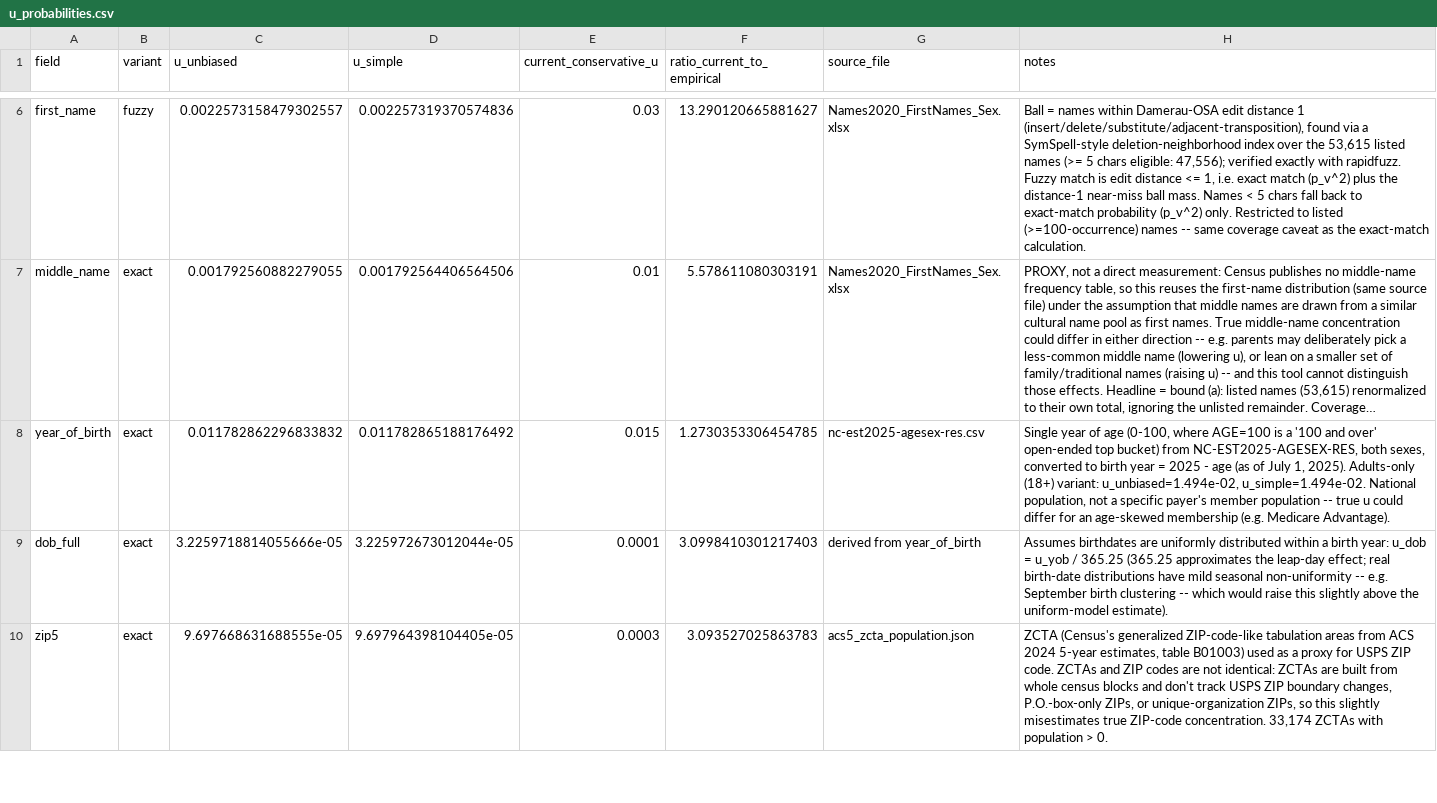
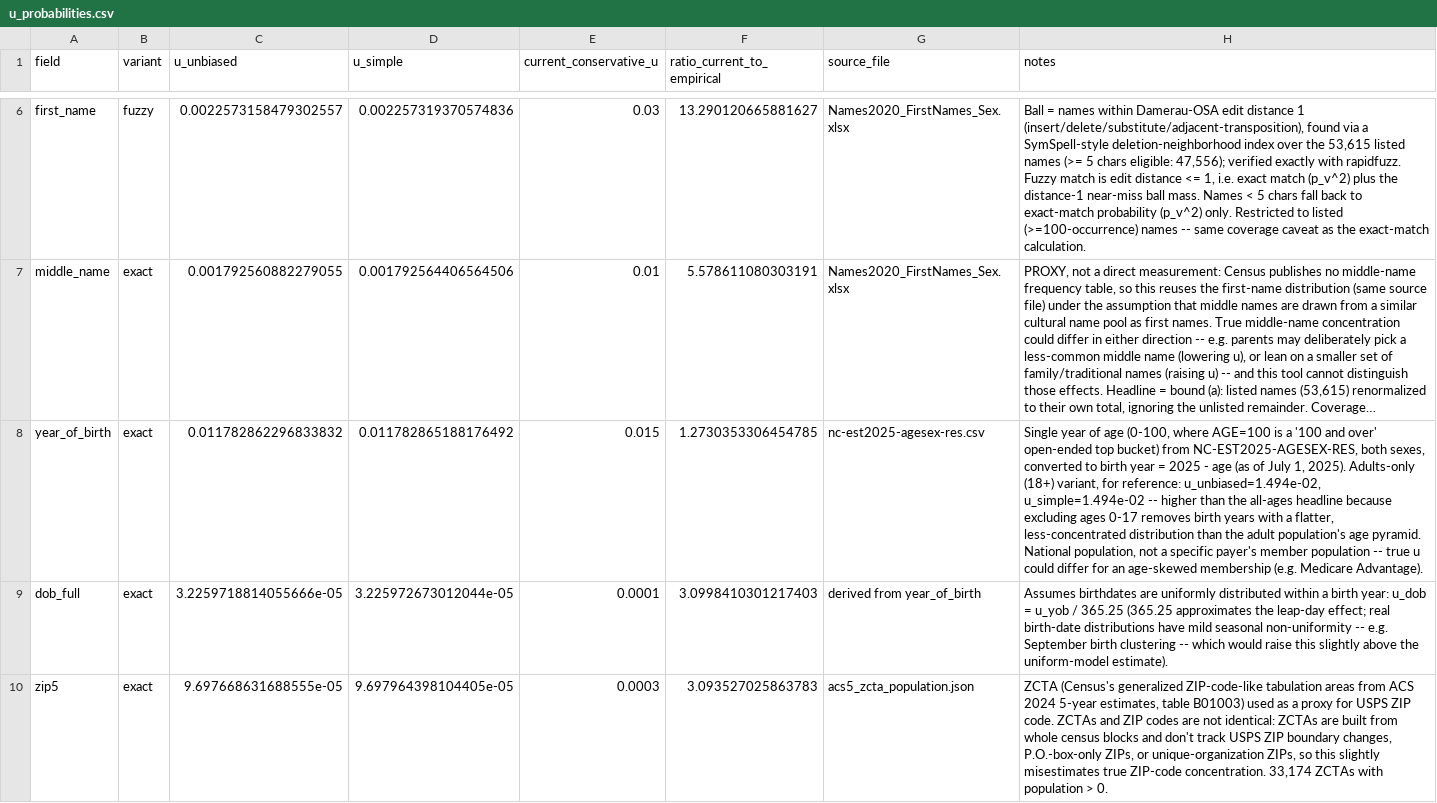
Before and after one commit to icanbwell/cms-hte-patient-matching, a CSV file: calculations/outputs/u_probabilities.csv, drawn as a sheet; only a part is shown, gaps mark what is left out; long unchanged cells end in …; the diff names each change by its address in the sheet, - before the commit and + after, or states it on an @@ line.

Commit message:
BAI-1002 Fix year-of-birth sanity-check range instead of its population
make calculate flagged the correct all-ages (0-100) year-of-birth u
(~0.0118, this tool's intended population -- newborns/minors are real
patients, not just adults) as out of range against an un-derived guess
([0.012, 0.016]) that turns out to bracket the adults-18+ reference figure
instead, not the all-ages headline this tool actually reports.

Recalibrated SANITY_RANGES["year_of_birth"] to (0.0100, 0.0149): bounded
below by the fully-uniform-distribution floor for 101 single-year-of-age
buckets, and above by the adults-only reference figure (an all-ages number
should always be more diluted than adults-only from the same data).
Left year_of_birth_u()'s headline as all-ages; added a comment to
SANITY_RANGES documenting how each bound was derived so this doesn't
silently drift out of sync again. Also fixed run_all.py's markdown writer,
which was still hardcoding the old, now-wrong range text instead of
reading it from config.

Regenerated outputs and docs/conservative_u_comparison.md, added a
regression test locking in that the real all-ages value passes, and logged
the root cause in docs/LEARNINGS.md.

```diff
--- a/calculations/outputs/u_probabilities.csv
+++ b/calculations/outputs/u_probabilities.csv
-H8 (notes): …Adults-only (18+) variant: u_unbiased=1.494e-02, u_simple=1.494e-02. National population,…
+H8 (notes): …Adults-only (18+) variant, for reference: u_unbiased=1.494e-02, u_simple=1.494e-02 -- higher than the all-ages headline because excluding ages 0-17 removes birth years with a flatter, less-concentrated distribution than the adult population's age pyramid. National population,…
```
Also changed, not shown: 7 other files.
